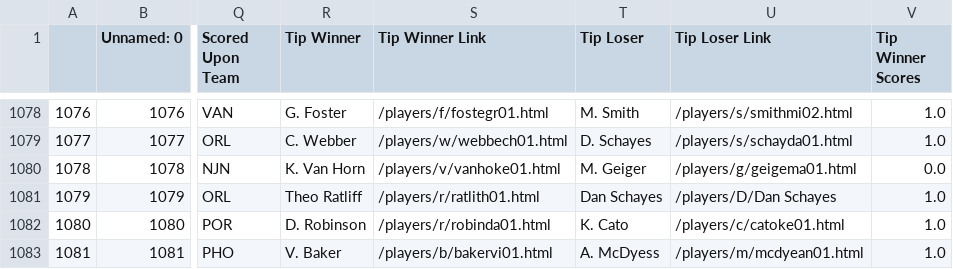
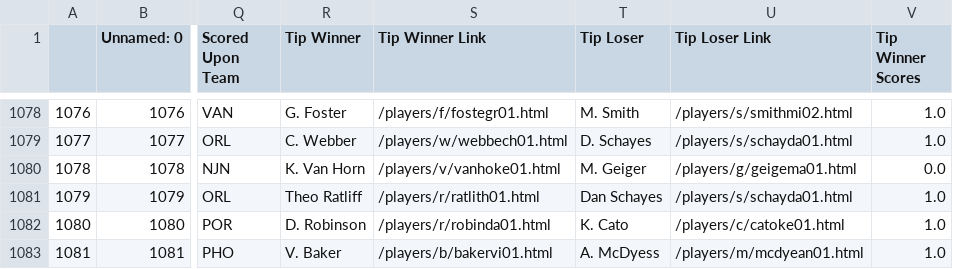
Before and after one commit to EllAchE/nba_tipoff, a CSV file: Data/CSV/season_data/tipoff_and_first_score_details_1998_season.csv, drawn as a sheet; only a part is shown, gaps mark what is left out; the diff names each change by its address in the sheet, - before the commit and + after, or states it on an @@ line.

```diff
--- a/Data/CSV/season_data/tipoff_and_first_score_details_1998_season.csv
+++ b/Data/CSV/season_data/tipoff_and_first_score_details_1998_season.csv
-U1081 (Tip Loser Link): /players/D/Dan Schayes
+U1081 (Tip Loser Link): /players/s/schayda01.html
```
Also changed, not shown: Data/CSV/season_data/tipoff_and_first_score_details_2006_season.csv, 16 other files.
